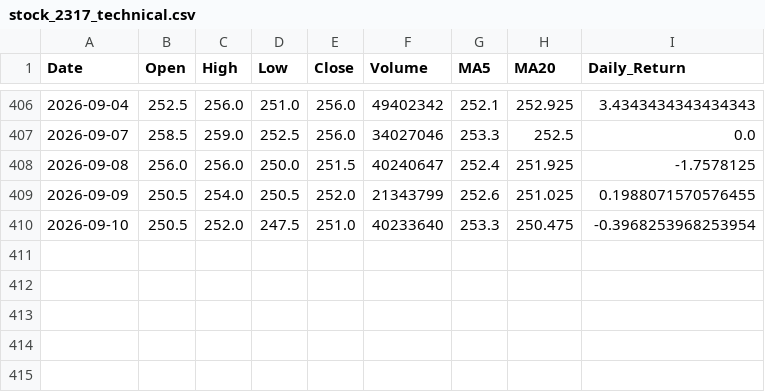
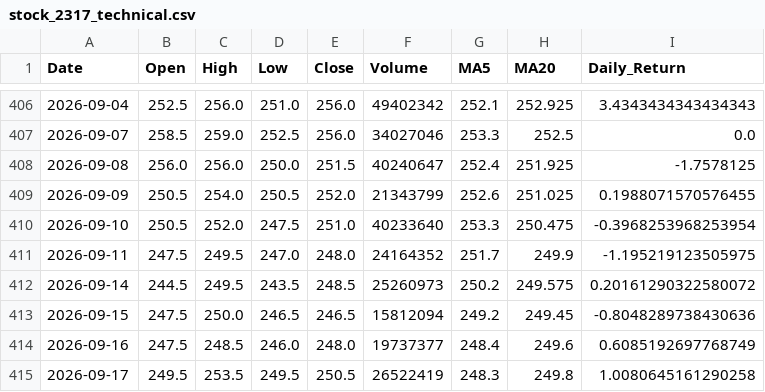
Before and after one commit to followfate315/-, a CSV file: stock_2317_technical.csv, drawn as a sheet; only a part is shown, gaps mark what is left out.

```diff
--- a/stock_2317_technical.csv
+++ b/stock_2317_technical.csv
@@ -410 +410,6 @@ Date,Open,High,Low,Close,Volume,MA5,MA20,Daily_Return
 2026-09-10,250.5,252.0,247.5,251.0,40233640,253.3,250.475,-0.3968253968253954
+2026-09-11,247.5,249.5,247.0,248.0,24164352,251.7,249.9,-1.195219123505975
+2026-09-14,244.5,249.5,243.5,248.5,25260973,250.2,249.575,0.20161290322580072
+2026-09-15,247.5,250.0,246.5,246.5,15812094,249.2,249.45,-0.8048289738430636
+2026-09-16,247.5,248.5,246.0,248.0,19737377,248.4,249.6,0.6085192697768749
+2026-09-17,249.5,253.5,249.5,250.5,26522419,248.3,249.8,1.0080645161290258
```
Also changed, not shown: stock_2330_technical.csv, stock_2454_technical.csv, 1 other file.
